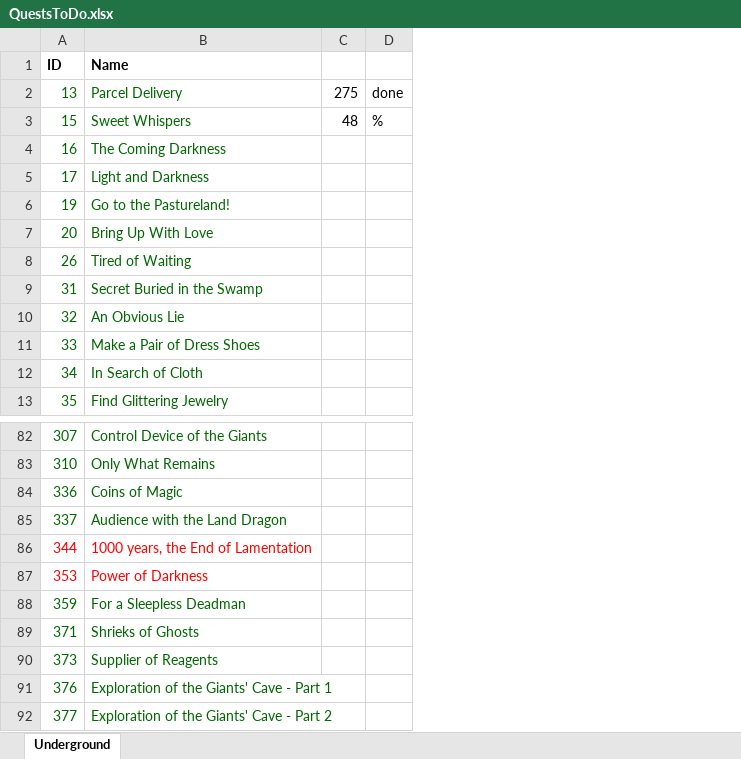
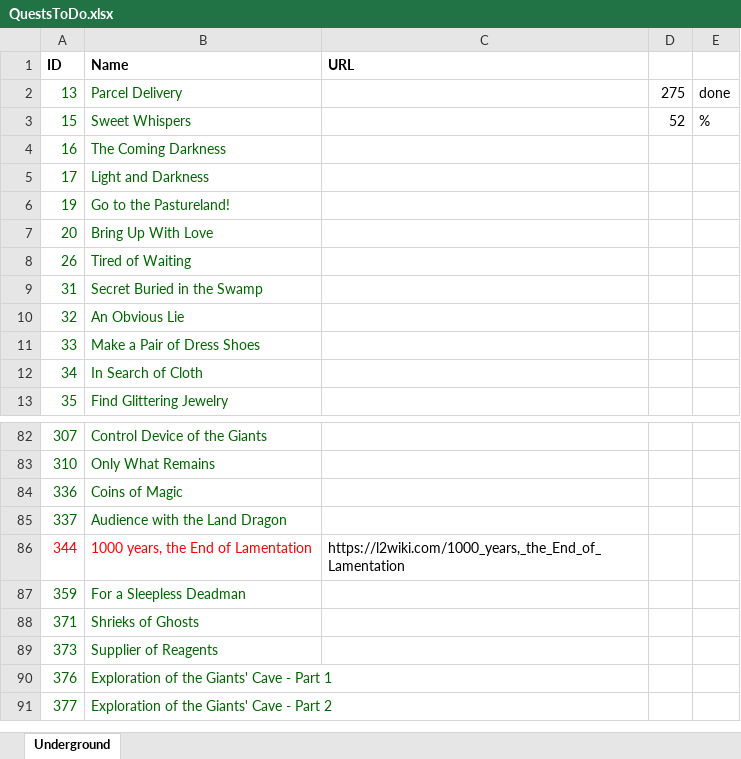
Before and after one commit to Enryu99/L2jMobius-01-11, an Excel workbook: trunk/dist/game/data/scripts/quests/QuestsToDo.xlsx, sheet Underground, drawn as a sheet; only a part is shown, gaps mark what is left out; values as stored, in another font and other column widths than the file's, no borders; removed rows and columns are numbered as before the commit, all else as after; the diff names each change by its address in the sheet, - before the commit and + after, or states it on an @@ line.

Commit message:
Updated QuestsToDo.xlsx file.

```diff
--- a/trunk/dist/game/data/scripts/quests/QuestsToDo.xlsx (sheet Underground)
+++ b/trunk/dist/game/data/scripts/quests/QuestsToDo.xlsx (sheet Underground)
+column C (URL), row 86: https://l2wiki.com/1000_years,_the_End_of_Lamentation
-D3: 48
+D3: 52
-row 87: 353 | Power of Darkness
```
